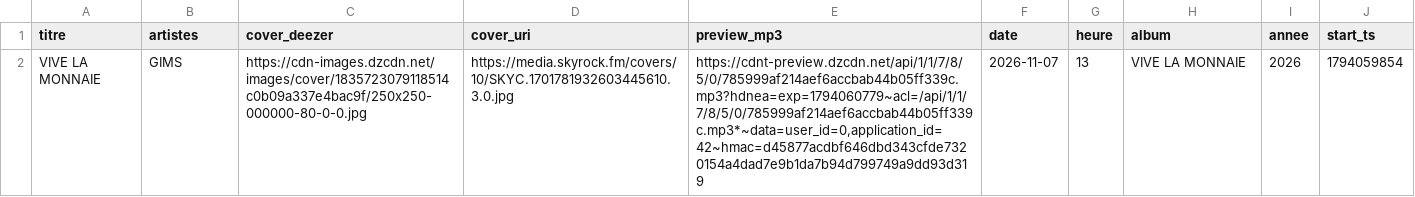
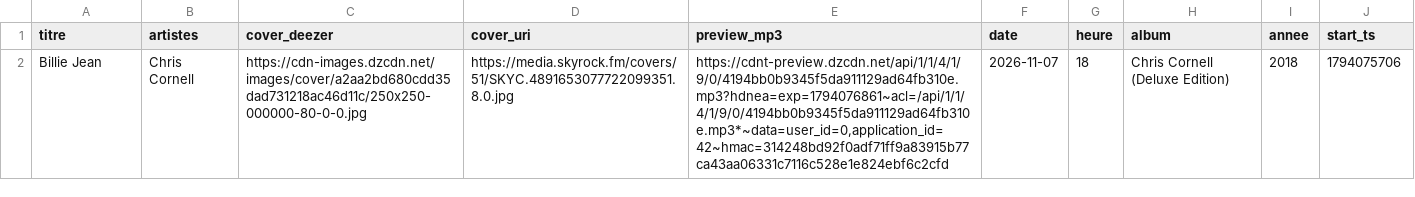
Before and after one commit to gunout/skyrock-monitor, a CSV file: resultats/18_dernier_morceau.csv, drawn as a sheet; removed rows and columns are numbered as before the commit, all else as after; the diff names each change by its address in the sheet, - before the commit and + after, or states it on an @@ line.

```diff
--- a/resultats/18_dernier_morceau.csv
+++ b/resultats/18_dernier_morceau.csv
-row 2: VIVE LA MONNAIE | GIMS | https://cdn-images.dzcdn.net/images/cover/1835723079118514c0b09a337e4bac9f/250x250-000000-80-0-0.jpg | https://media.skyrock.fm/covers/10/SKYC.1701781932603445610.3.0.jpg | https://cdnt-preview.dzcdn.net/api/1/1/7/8/5/0/785999af214aef6accbab44b05ff339c.mp3?hdnea=exp=1794060779~acl=/api/1/1/7/8/5/0/785999af214aef6accbab44b05ff339c.mp3*~data=user_id=0,application_id=42~hmac=d45877acdbf646dbd343cfde7320154a4dad7e9b1da7b94d799749a9dd93d319 | 2026-11-07 | 13 | VIVE LA MONNAIE | 2026 | 1794059854
+row 2: Billie Jean | Chris Cornell | https://cdn-images.dzcdn.net/images/cover/a2aa2bd680cdd35dad731218ac46d11c/250x250-000000-80-0-0.jpg | https://media.skyrock.fm/covers/51/SKYC.4891653077722099351.8.0.jpg | https://cdnt-preview.dzcdn.net/api/1/1/4/1/9/0/4194bb0b9345f5da911129ad64fb310e.mp3?hdnea=exp=1794076861~acl=/api/1/1/4/1/9/0/4194bb0b9345f5da911129ad64fb310e.mp3*~data=user_id=0,application_id=42~hmac=314248bd92f0adf71ff9a83915b77ca43aa06331c7116c528e1e824ebf6c2cfd | 2026-11-07 | 18 | Chris Cornell (Deluxe Edition) | 2018 | 1794075706
```
Also changed, not shown: resultats/01_top_artistes.csv, resultats/02_top_titres.csv, 14 other files.
